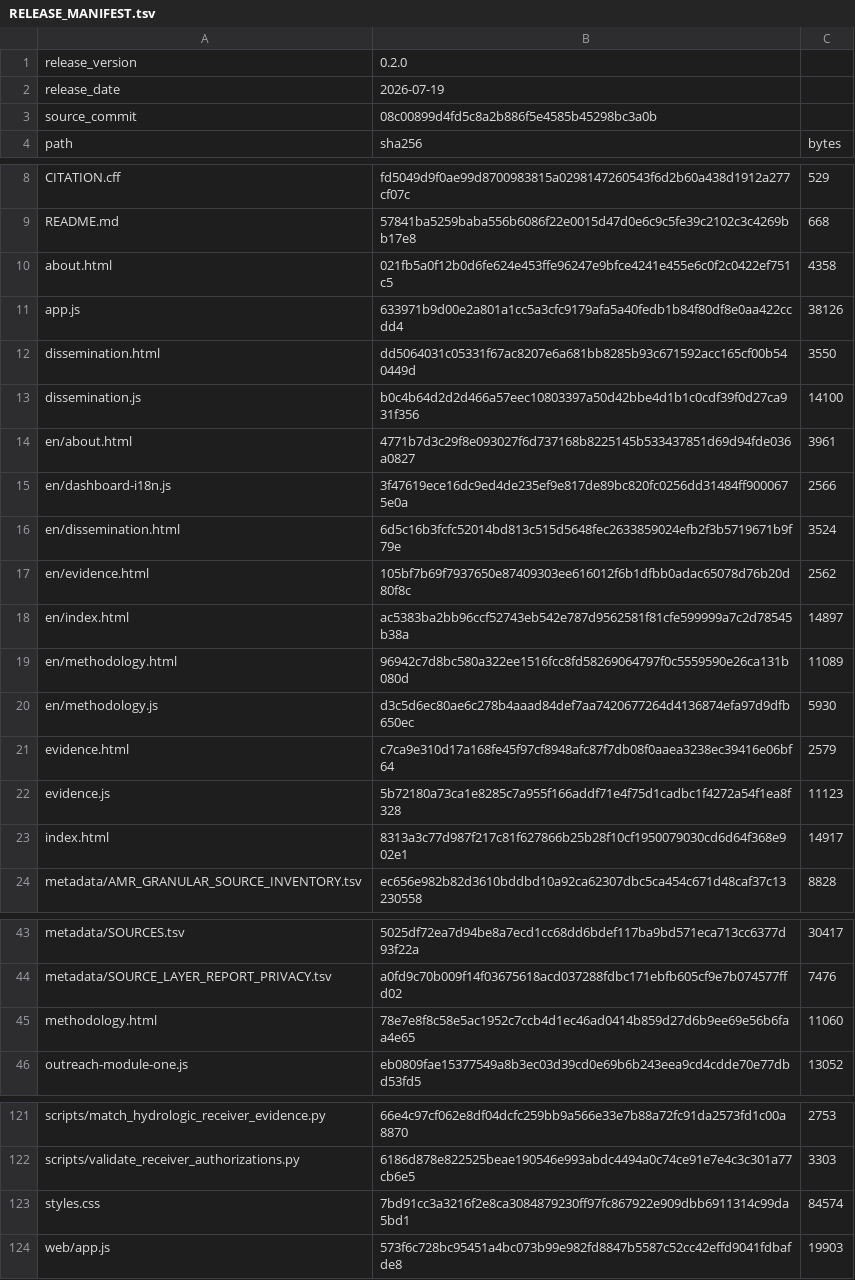
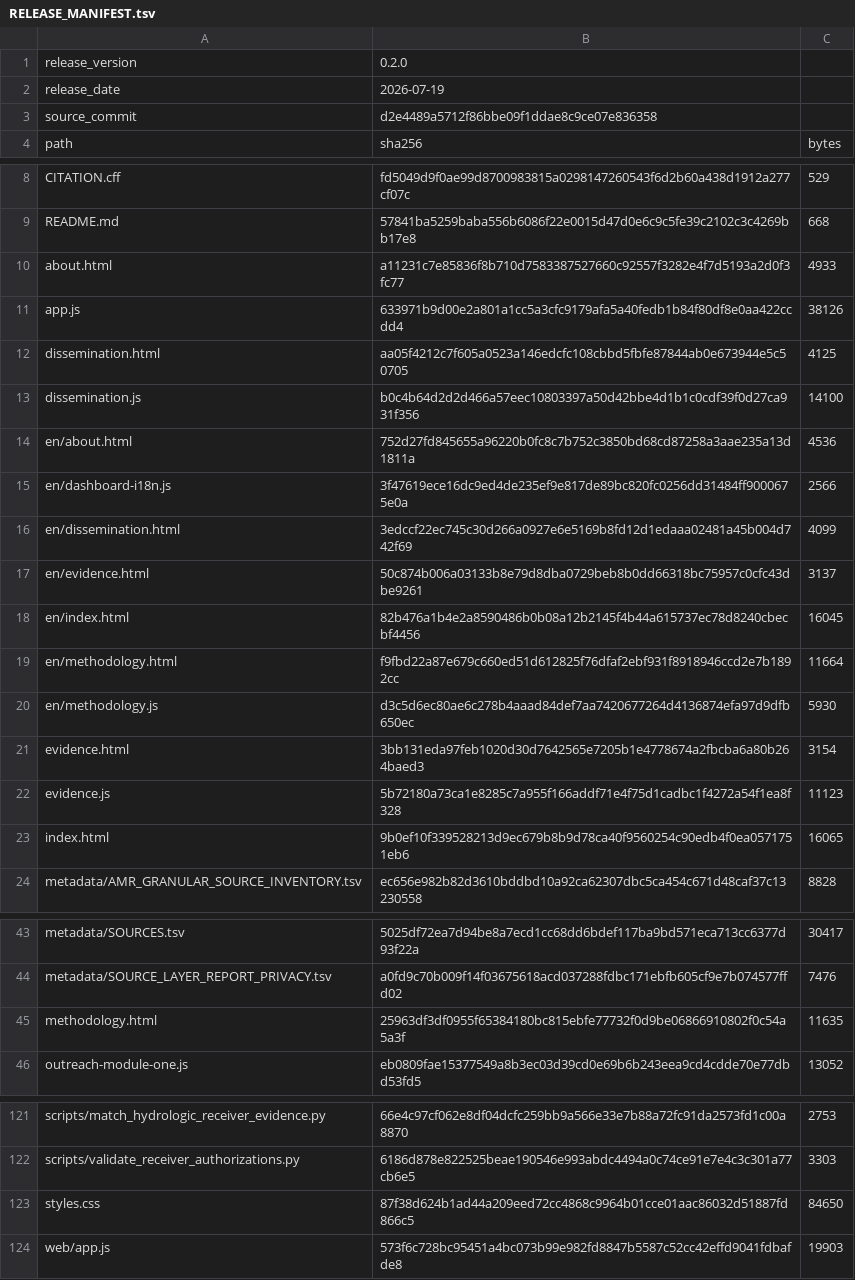
Before and after one commit to aguaraglia/sardinia-one-health-amr-atlas, a TSV file: metadata/RELEASE_MANIFEST.tsv, drawn as a sheet; only a part is shown, gaps mark what is left out.

```diff
--- a/metadata/RELEASE_MANIFEST.tsv
+++ b/metadata/RELEASE_MANIFEST.tsv
@@ -2,3 +2,3 @@ release_version	0.2.0
 release_date	2026-07-19
-source_commit	08c00899d4fd5c8a2b886f5e4585b45298bc3a0b
+source_commit	d2e4489a5712f86bbe09f1ddae8c9ce07e836358
 path	sha256	bytes
@@ -9,16 +9,16 @@ CITATION.cff	fd5049d9f0ae99d8700983815a0298147260543f6d2b60a438d1912a277cf07c	52
 README.md	57841ba5259baba556b6086f22e0015d47d0e6c9c5fe39c2102c3c4269bb17e8	668
-about.html	021fb5a0f12b0d6fe624e453ffe96247e9bfce4241e455e6c0f2c0422ef751c5	4358
+about.html	a11231c7e85836f8b710d7583387527660c92557f3282e4f7d5193a2d0f3fc77	4933
 app.js	633971b9d00e2a801a1cc5a3cfc9179afa5a40fedb1b84f80df8e0aa422ccdd4	38126
-dissemination.html	dd5064031c05331f67ac8207e6a681bb8285b93c671592acc165cf00b540449d	3550
+dissemination.html	aa05f4212c7f605a0523a146edcfc108cbbd5fbfe87844ab0e673944e5c50705	4125
 dissemination.js	b0c4b64d2d2d466a57eec10803397a50d42bbe4d1b1c0cdf39f0d27ca931f356	14100
-en/about.html	4771b7d3c29f8e093027f6d737168b8225145b533437851d69d94fde036a0827	3961
+en/about.html	752d27fd845655a96220b0fc8c7b752c3850bd68cd87258a3aae235a13d1811a	4536
 en/dashboard-i18n.js	3f47619ece16dc9ed4de235ef9e817de89bc820fc0256dd31484ff9000675e0a	2566
-en/dissemination.html	6d5c16b3fcfc52014bd813c515d5648fec2633859024efb2f3b5719671b9f79e	3524
-en/evidence.html	105bf7b69f7937650e87409303ee616012f6b1dfbb0adac65078d76b20d80f8c	2562
-en/index.html	ac5383ba2bb96ccf52743eb542e787d9562581f81cfe599999a7c2d78545b38a	14897
-en/methodology.html	96942c7d8bc580a322ee1516fcc8fd58269064797f0c5559590e26ca131b080d	11089
+en/dissemination.html	3edccf22ec745c30d266a0927e6e5169b8fd12d1edaaa02481a45b004d742f69	4099
+en/evidence.html	50c874b006a03133b8e79d8dba0729beb8b0dd66318bc75957c0cfc43dbe9261	3137
+en/index.html	82b476a1b4e2a8590486b0b08a12b2145f4b44a615737ec78d8240cbecbf4456	16045
+en/methodology.html	f9fbd22a87e679c660ed51d612825f76dfaf2ebf931f8918946ccd2e7b1892cc	11664
 en/methodology.js	d3c5d6ec80ae6c278b4aaad84def7aa7420677264d4136874efa97d9dfb650ec	5930
-evidence.html	c7ca9e310d17a168fe45f97cf8948afc87f7db08f0aaea3238ec39416e06bf64	2579
+evidence.html	3bb131eda97feb1020d30d7642565e7205b1e4778674a2fbcba6a80b264baed3	3154
 evidence.js	5b72180a73ca1e8285c7a955f166addf71e4f75d1cadbc1f4272a54f1ea8f328	11123
-index.html	8313a3c77d987f217c81f627866b25b28f10cf1950079030cd6d64f368e902e1	14917
+index.html	9b0ef10f339528213d9ec679b8b9d78ca40f9560254c90edb4f0ea0571751eb6	16065
 metadata/AMR_GRANULAR_SOURCE_INVENTORY.tsv	ec656e982b82d3610bddbd10a92ca62307dbc5ca454c671d48caf37c13230558	8828
@@ -44,3 +44,3 @@ metadata/SOURCES.tsv	5025df72ea7d94be8a7ecd1cc68dd6bdef117ba9bd571eca713cc6377d9
 metadata/SOURCE_LAYER_REPORT_PRIVACY.tsv	a0fd9c70b009f14f03675618acd037288fdbc171ebfb605cf9e7b074577ffd02	7476
-methodology.html	78e7e8f8c58e5ac1952c7ccb4d1ec46ad0414b859d27d6b9ee69e56b6faa4e65	11060
+methodology.html	25963df3df0955f65384180bc815ebfe77732f0d9be06866910802f0c54a5a3f	11635
 outreach-module-one.js	eb0809fae15377549a8b3ec03d39cd0e69b6b243eea9cd4cdde70e77dbd53fd5	13052
@@ -122,3 +122,3 @@ scripts/match_hydrologic_receiver_evidence.py	66e4c97cf062e8df04dcfc259bb9a566e3
 scripts/validate_receiver_authorizations.py	6186d878e822525beae190546e993abdc4494a0c74ce91e7e4c3c301a77cb6e5	3303
-styles.css	7bd91cc3a3216f2e8ca3084879230ff97fc867922e909dbb6911314c99da5bd1	84574
+styles.css	87f38d624b1ad44a209eed72cc4868c9964b01cce01aac86032d51887fd866c5	84650
 web/app.js	573f6c728bc95451a4bc073b99e982fd8847b5587c52cc42effd9041fdbafde8	19903
```
Also changed, not shown: 11 other files.
